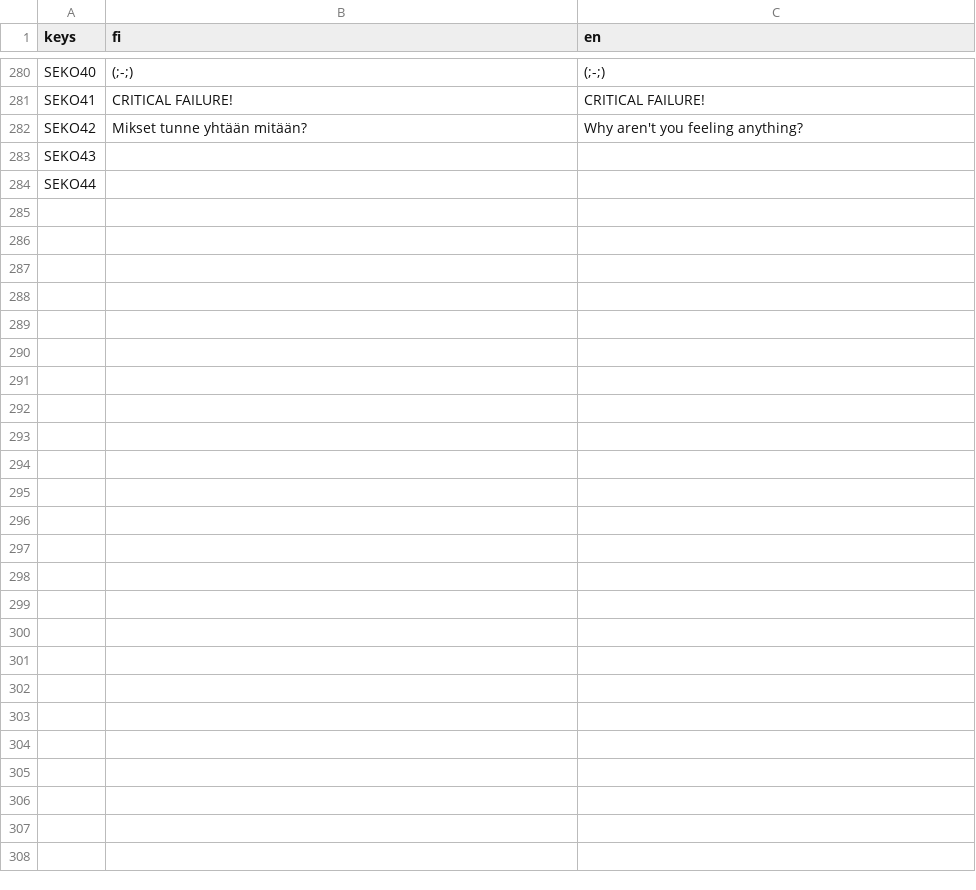
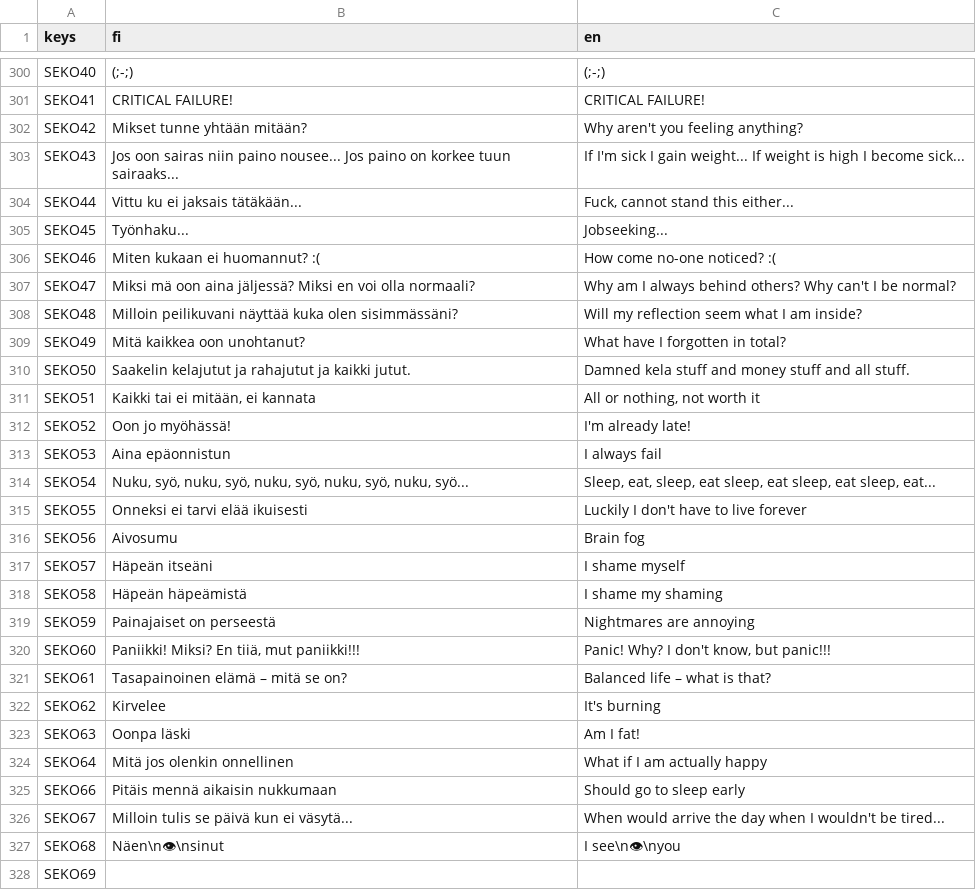
Before and after one commit to Woffelson/Kaemppae-kakskyt, a CSV file: Data/MT-transl.csv, drawn as a sheet; only a part is shown, gaps mark what is left out; the diff covers the shown part only.

```diff
--- a/Data/MT-transl.csv
+++ b/Data/MT-transl.csv
@@ -282,3 +302,27 @@ SEKO41,CRITICAL FAILURE!,CRITICAL FAILURE!
 SEKO42,Mikset tunne yhtään mitään?,Why aren't you feeling anything?
-SEKO43,,
-SEKO44,,
+SEKO43,Jos oon sairas niin paino nousee... Jos paino on korkee tuun sairaaks...,If I'm sick I gain weight... If weight is high I become sick...
+SEKO44,Vittu ku ei jaksais tätäkään...,"Fuck, cannot stand this either..."
+SEKO45,Työnhaku...,Jobseeking...
+SEKO46,Miten kukaan ei huomannut? :(,How come no-one noticed? :(
+SEKO47,Miksi mä oon aina jäljessä? Miksi en voi olla normaali?,Why am I always behind others? Why can't I be normal?
+SEKO48,Milloin peilikuvani näyttää kuka olen sisimmässäni?,Will my reflection seem what I am inside?
+SEKO49,Mitä kaikkea oon unohtanut?,What have I forgotten in total?
+SEKO50,Saakelin kelajutut ja rahajutut ja kaikki jutut.,Damned kela stuff and money stuff and all stuff.
+SEKO51,"Kaikki tai ei mitään, ei kannata","All or nothing, not worth it"
+SEKO52,Oon jo myöhässä!,I'm already late!
+SEKO53,Aina epäonnistun,I always fail
+SEKO54,"Nuku, syö, nuku, syö, nuku, syö, nuku, syö, nuku, syö...","Sleep, eat, sleep, eat sleep, eat sleep, eat sleep, eat..."
+SEKO55,Onneksi ei tarvi elää ikuisesti,Luckily I don't have to live forever
+SEKO56,Aivosumu,Brain fog
+SEKO57,Häpeän itseäni,I shame myself
+SEKO58,Häpeän häpeämistä,I shame my shaming
+SEKO59,Painajaiset on perseestä,Nightmares are annoying
+SEKO60,"Paniikki! Miksi? En tiiä, mut paniikki!!!","Panic! Why? I don't know, but panic!!!"
+SEKO61,Tasapainoinen elämä – mitä se on?,Balanced life – what is that?
+SEKO62,Kirvelee,It's burning
+SEKO63,Oonpa läski,Am I fat!
+SEKO64,Mitä jos olenkin onnellinen,What if I am actually happy
+SEKO66,Pitäis mennä aikaisin nukkumaan,Should go to sleep early
+SEKO67,Milloin tulis se päivä kun ei väsytä...,When would arrive the day when I wouldn't be tired...
+SEKO68,Näen\n👁\nsinut,I see\n👁\nyou
+SEKO69,,
```
Also changed, not shown: 20 added rows and 70 edited cells elsewhere in this file, 8 other files.
